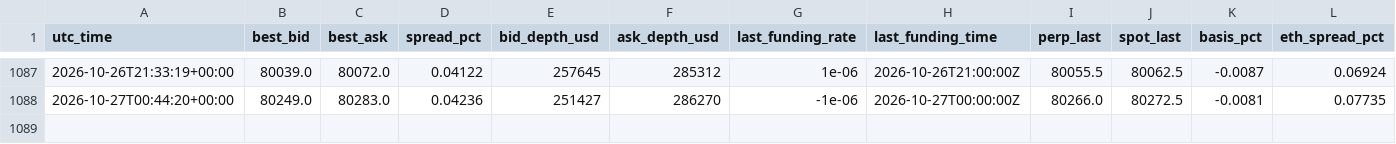
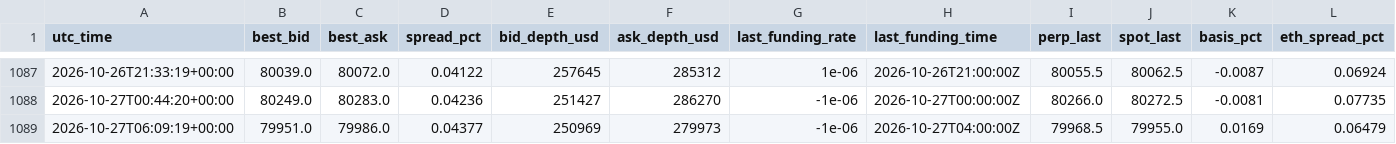
Before and after one commit to dynamicwrapsbh-lang/valr-carry-logger, a CSV file: valr_carry_log.csv, drawn as a sheet; only a part is shown, gaps mark what is left out; rows hold the shown columns only; the diff names each change by its address in the sheet, - before the commit and + after, or states it on an @@ line.

```diff
--- a/valr_carry_log.csv
+++ b/valr_carry_log.csv
+row 1089: 2026-10-27T06:09:19+00:00 | 79951.0 | 79986.0 | 0.04377 | 250969 | 279973 | -1e-06 | 2026-10-27T04:00:00Z | 79968.5 | 79955.0 | 0.0169 | 0.06479
```
Also changed, not shown: 1 other file.
